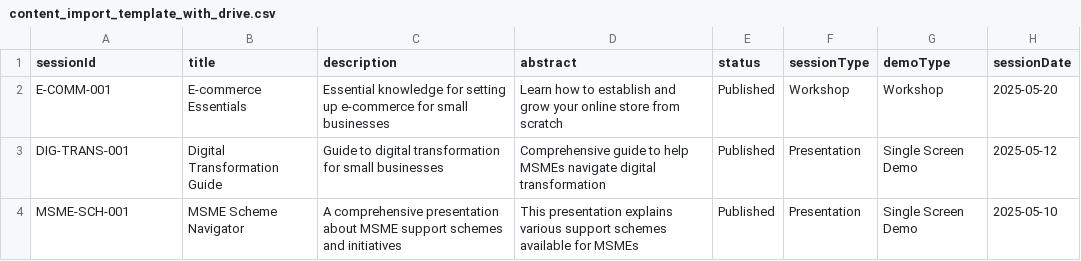
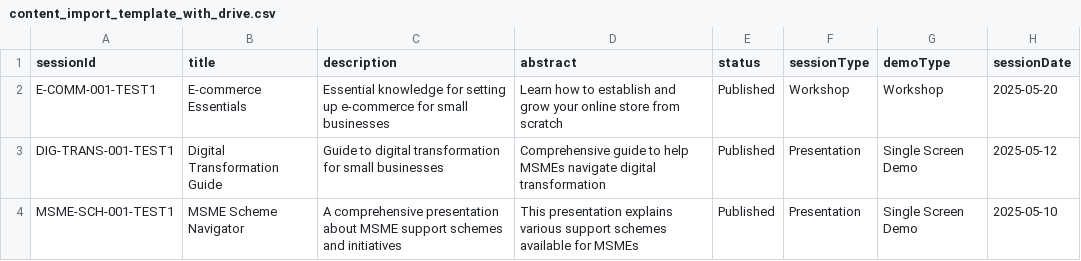
Before and after one commit to sowmith-mandadi/drive-api, a CSV file: backend/content_import_template_with_drive.csv, drawn as a sheet; only a part is shown; the diff names each change by its address in the sheet, - before the commit and + after, or states it on an @@ line.

```diff
--- a/backend/content_import_template_with_drive.csv
+++ b/backend/content_import_template_with_drive.csv
-A2 (sessionId): E-COMM-001
+A2 (sessionId): E-COMM-001-TEST1
-A3 (sessionId): DIG-TRANS-001
+A3 (sessionId): DIG-TRANS-001-TEST1
-A4 (sessionId): MSME-SCH-001
+A4 (sessionId): MSME-SCH-001-TEST1
```
Also changed, not shown: 6 other files.
